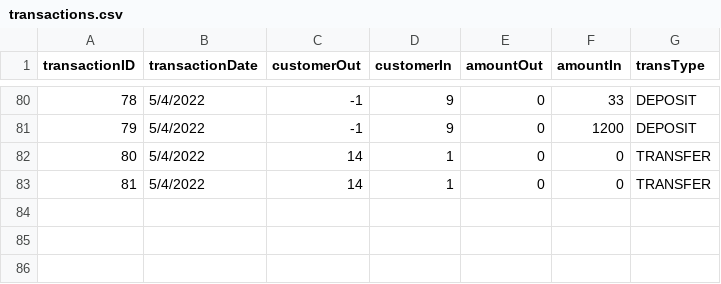
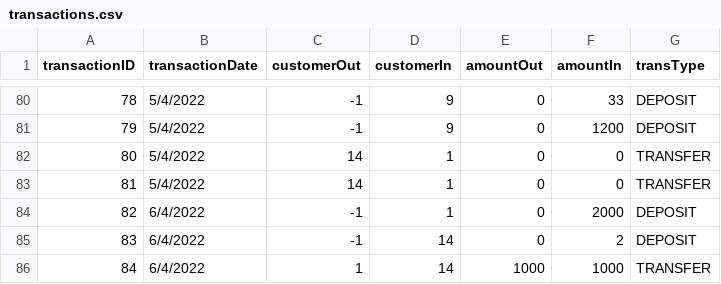
Before and after one commit to rawsashimi1604/1009_BankingSystem, a CSV file: data/transactions.csv, drawn as a sheet; only a part is shown, gaps mark what is left out.

Commit message:
Updated transactions ui

```diff
--- a/data/transactions.csv
+++ b/data/transactions.csv
@@ -83 +83,4 @@
 81,5/4/2022,14,1,0,0,TRANSFER
+82,6/4/2022,-1,1,0,2000,DEPOSIT
+83,6/4/2022,-1,14,0,2,DEPOSIT
+84,6/4/2022,1,14,1000,1000,TRANSFER
```
Also changed, not shown: data/customers.csv, 2 other files.
